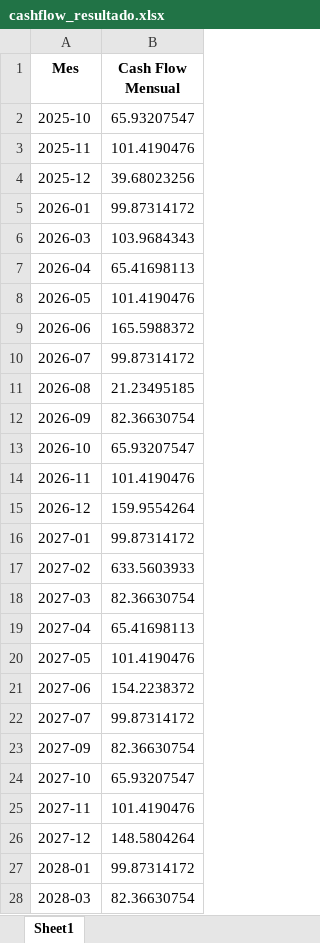
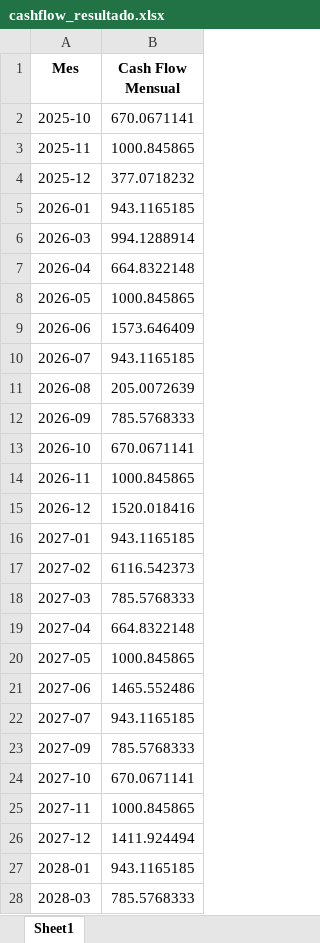
Before and after one commit to mishakura/quant, an Excel workbook: cfon/cashflow_resultado.xlsx, sheet Sheet1, drawn as a sheet; only a part is shown; values as stored, in another font and other column widths than the file's, no borders; the diff covers the shown part only; the diff names each change by its address in the sheet, - before the commit and + after, or states it on an @@ line.

```diff
--- a/cfon/cashflow_resultado.xlsx (sheet Sheet1)
+++ b/cfon/cashflow_resultado.xlsx (sheet Sheet1)
-B2 (Cash Flow Mensual): 65.93207547
+B2 (Cash Flow Mensual): 670.0671141
-B3 (Cash Flow Mensual): 101.4190476
+B3 (Cash Flow Mensual): 1000.845865
-B4 (Cash Flow Mensual): 39.68023256
+B4 (Cash Flow Mensual): 377.0718232
-B5 (Cash Flow Mensual): 99.87314172
+B5 (Cash Flow Mensual): 943.1165185
-B6 (Cash Flow Mensual): 103.9684343
+B6 (Cash Flow Mensual): 994.1288914
-B7 (Cash Flow Mensual): 65.41698113
+B7 (Cash Flow Mensual): 664.8322148
-B8 (Cash Flow Mensual): 101.4190476
+B8 (Cash Flow Mensual): 1000.845865
-B9 (Cash Flow Mensual): 165.5988372
+B9 (Cash Flow Mensual): 1573.646409
-B10 (Cash Flow Mensual): 99.87314172
+B10 (Cash Flow Mensual): 943.1165185
-B11 (Cash Flow Mensual): 21.23495185
+B11 (Cash Flow Mensual): 205.0072639
-B12 (Cash Flow Mensual): 82.36630754
+B12 (Cash Flow Mensual): 785.5768333
-B13 (Cash Flow Mensual): 65.93207547
+B13 (Cash Flow Mensual): 670.0671141
-B14 (Cash Flow Mensual): 101.4190476
+B14 (Cash Flow Mensual): 1000.845865
-B15 (Cash Flow Mensual): 159.9554264
+B15 (Cash Flow Mensual): 1520.018416
-B16 (Cash Flow Mensual): 99.87314172
+B16 (Cash Flow Mensual): 943.1165185
-B17 (Cash Flow Mensual): 633.5603933
+B17 (Cash Flow Mensual): 6116.542373
-B18 (Cash Flow Mensual): 82.36630754
+B18 (Cash Flow Mensual): 785.5768333
-B19 (Cash Flow Mensual): 65.41698113
+B19 (Cash Flow Mensual): 664.8322148
-B20 (Cash Flow Mensual): 101.4190476
+B20 (Cash Flow Mensual): 1000.845865
-B21 (Cash Flow Mensual): 154.2238372
+B21 (Cash Flow Mensual): 1465.552486
-B22 (Cash Flow Mensual): 99.87314172
+B22 (Cash Flow Mensual): 943.1165185
-B23 (Cash Flow Mensual): 82.36630754
+B23 (Cash Flow Mensual): 785.5768333
-B24 (Cash Flow Mensual): 65.93207547
+B24 (Cash Flow Mensual): 670.0671141
-B25 (Cash Flow Mensual): 101.4190476
+B25 (Cash Flow Mensual): 1000.845865
-B26 (Cash Flow Mensual): 148.5804264
+B26 (Cash Flow Mensual): 1411.924494
-B27 (Cash Flow Mensual): 99.87314172
+B27 (Cash Flow Mensual): 943.1165185
-B28 (Cash Flow Mensual): 82.36630754
+B28 (Cash Flow Mensual): 785.5768333
```
Also changed, not shown: 39 edited cells elsewhere in this sheet, cfon/weights.xlsx, 4 other files.
